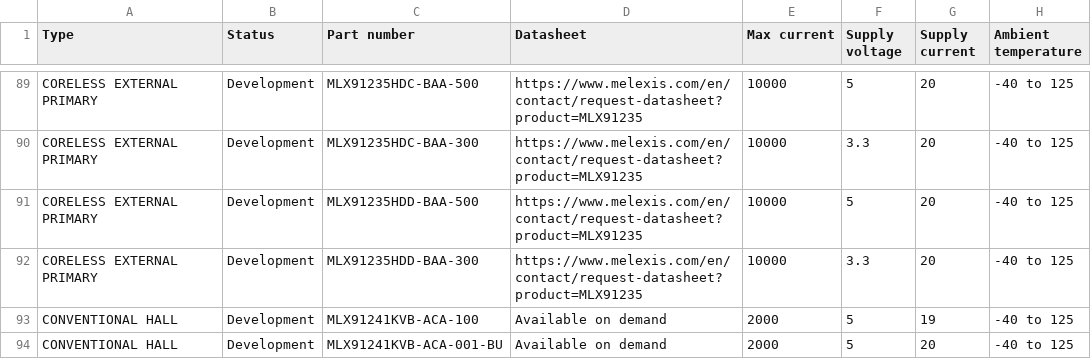
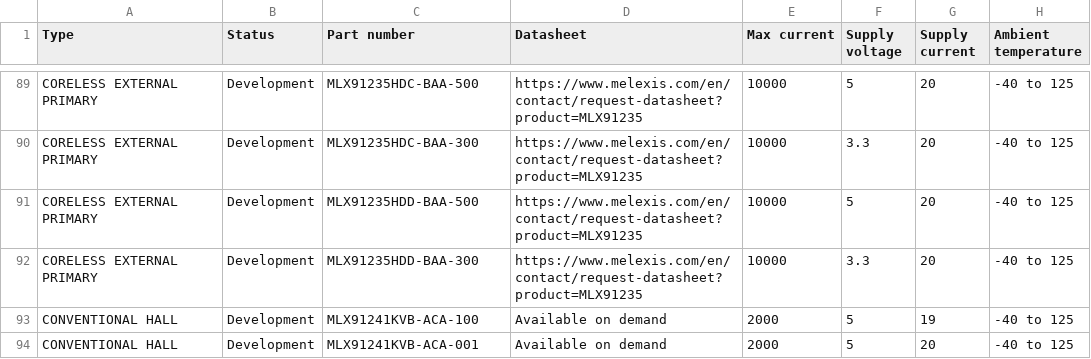
Before and after one commit to MelexisBC/Wizard--Current-Sensor-ICs-Data, a CSV file: Current-Sensor-ICs-Wizard-Data.csv, drawn as a sheet; only a part is shown, gaps mark what is left out; the diff names each change by its address in the sheet, - before the commit and + after, or states it on an @@ line.

Commit message:
Wizard - Current sensor ICs - Google sheet updated

```diff
--- a/Current-Sensor-ICs-Wizard-Data.csv
+++ b/Current-Sensor-ICs-Wizard-Data.csv
-C94 (Part number): MLX91241KVB-ACA-001-BU
+C94 (Part number): MLX91241KVB-ACA-001
```
